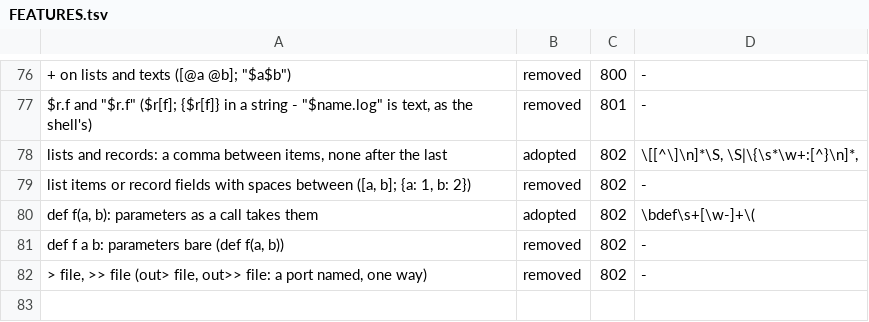
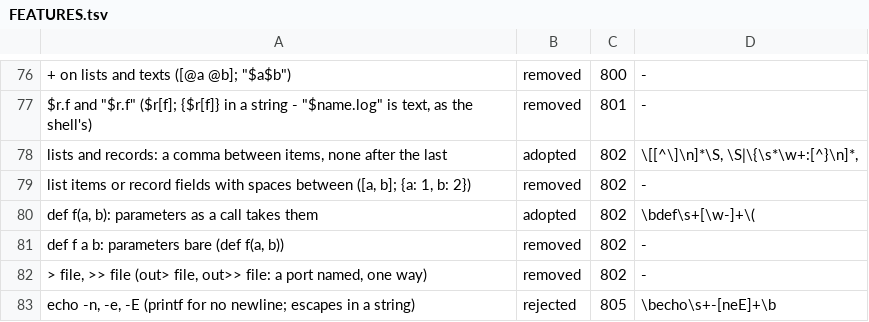
Before and after one commit to kt97679/relf, a TSV file: examples/rill/FEATURES.tsv, drawn as a sheet; only a part is shown, gaps mark what is left out; the diff names each change by its address in the sheet, - before the commit and + after, or states it on an @@ line.

```diff
--- a/examples/rill/FEATURES.tsv
+++ b/examples/rill/FEATURES.tsv
+row 83: echo -n, -e, -E (printf for no newline; escapes in a string) | rejected | 805 | \becho\s+-[neE]+\b
```
Also changed, not shown: 32 other files.
